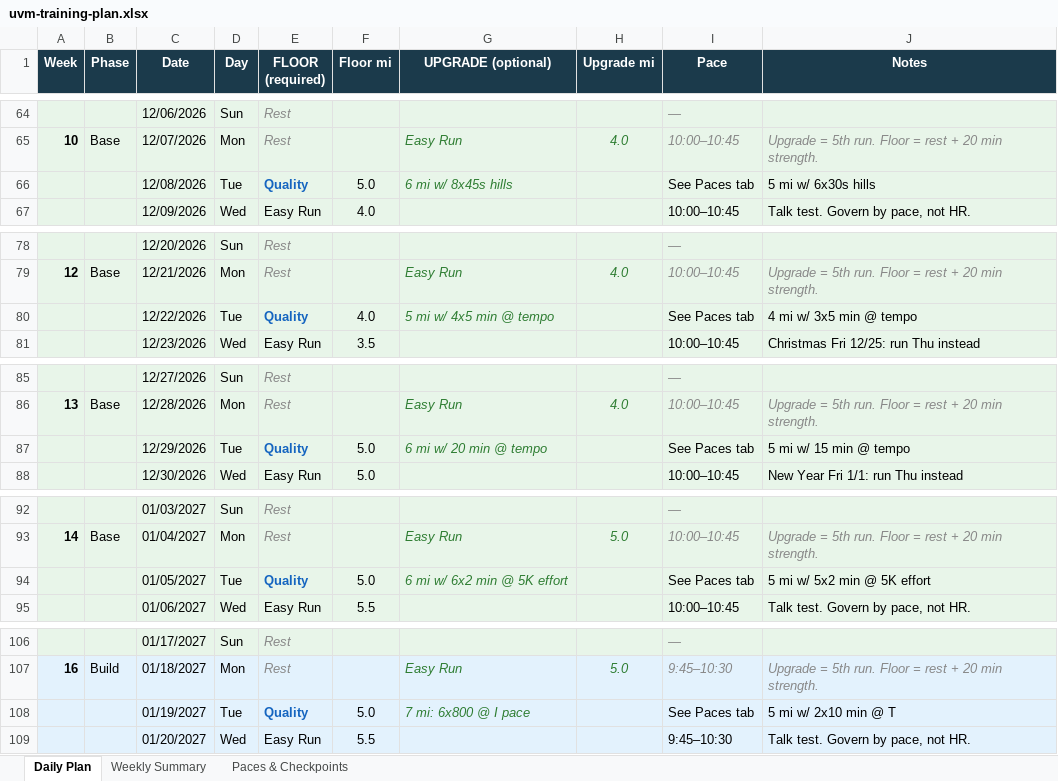
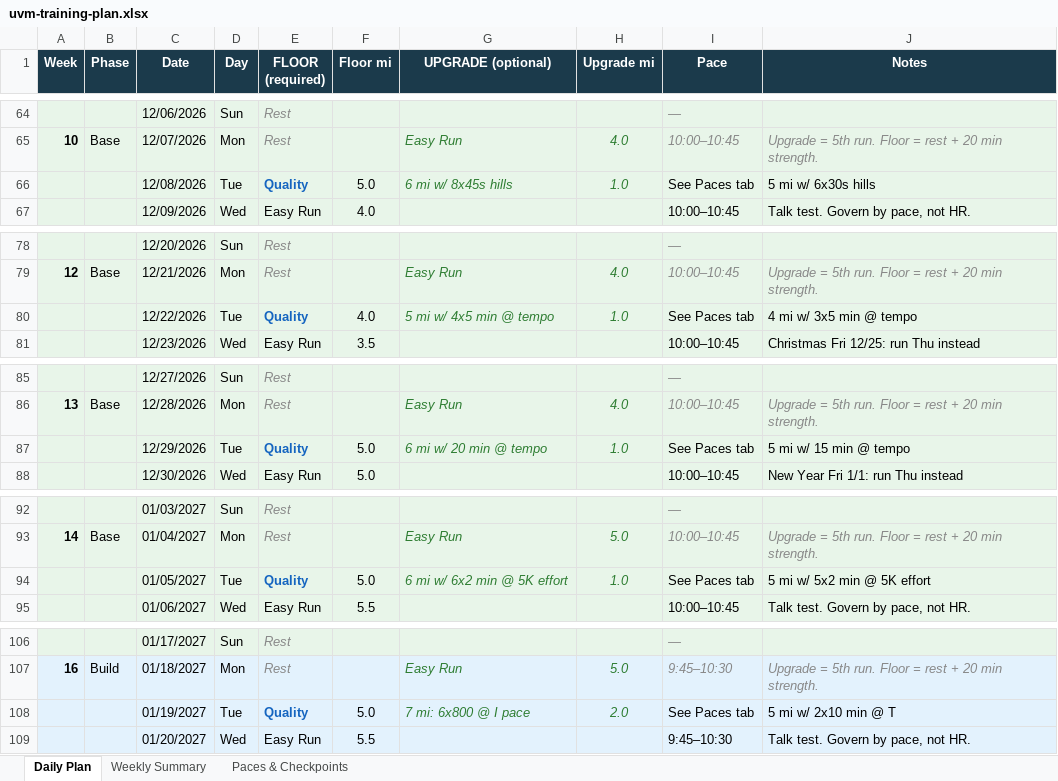
Before and after one commit to jakerz11/road-to-st-george, an Excel workbook: plan/uvm-training-plan.xlsx, sheet Daily Plan, drawn as a sheet; only a part is shown, gaps mark what is left out; values as stored, in another font and other column widths than the file's, no borders; the diff covers the shown part only; the diff names each change by its address in the sheet, - before the commit and + after, or states it on an @@ line.

Commit message:
Update training plan: Tuesday upgrade miles + corrected Floor+Upgrades weekly totals

```diff
--- a/plan/uvm-training-plan.xlsx (sheet Daily Plan)
+++ b/plan/uvm-training-plan.xlsx (sheet Daily Plan)
-H66 (Upgrade mi): (empty)
+H66 (Upgrade mi): 1.0
-H80 (Upgrade mi): (empty)
+H80 (Upgrade mi): 1.0
-H87 (Upgrade mi): (empty)
+H87 (Upgrade mi): 1.0
-H94 (Upgrade mi): (empty)
+H94 (Upgrade mi): 1.0
-H108 (Upgrade mi): (empty)
+H108 (Upgrade mi): 2.0
```
Also changed, not shown: 21 edited cells elsewhere in this sheet, sheet Weekly Summary, 3 other files.
